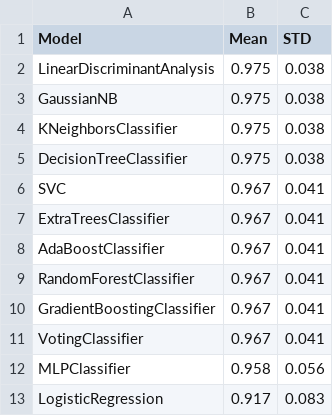
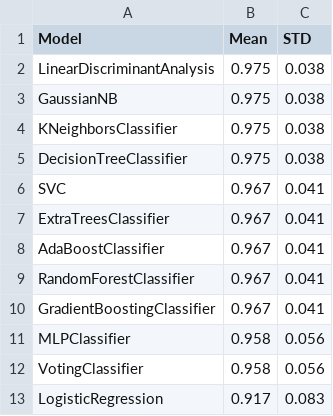
Before and after one commit to EnriqueU/pymach, a CSV file: pymach/market/iris/model/report.csv, drawn as a sheet; removed rows and columns are numbered as before the commit, all else as after; the diff names each change by its address in the sheet, - before the commit and + after, or states it on an @@ line.

```diff
--- a/pymach/market/iris/model/report.csv
+++ b/pymach/market/iris/model/report.csv
-row 11: VotingClassifier | 0.967 | 0.041
+row 12: VotingClassifier | 0.958 | 0.056
```
Also changed, not shown: 2 other files.
